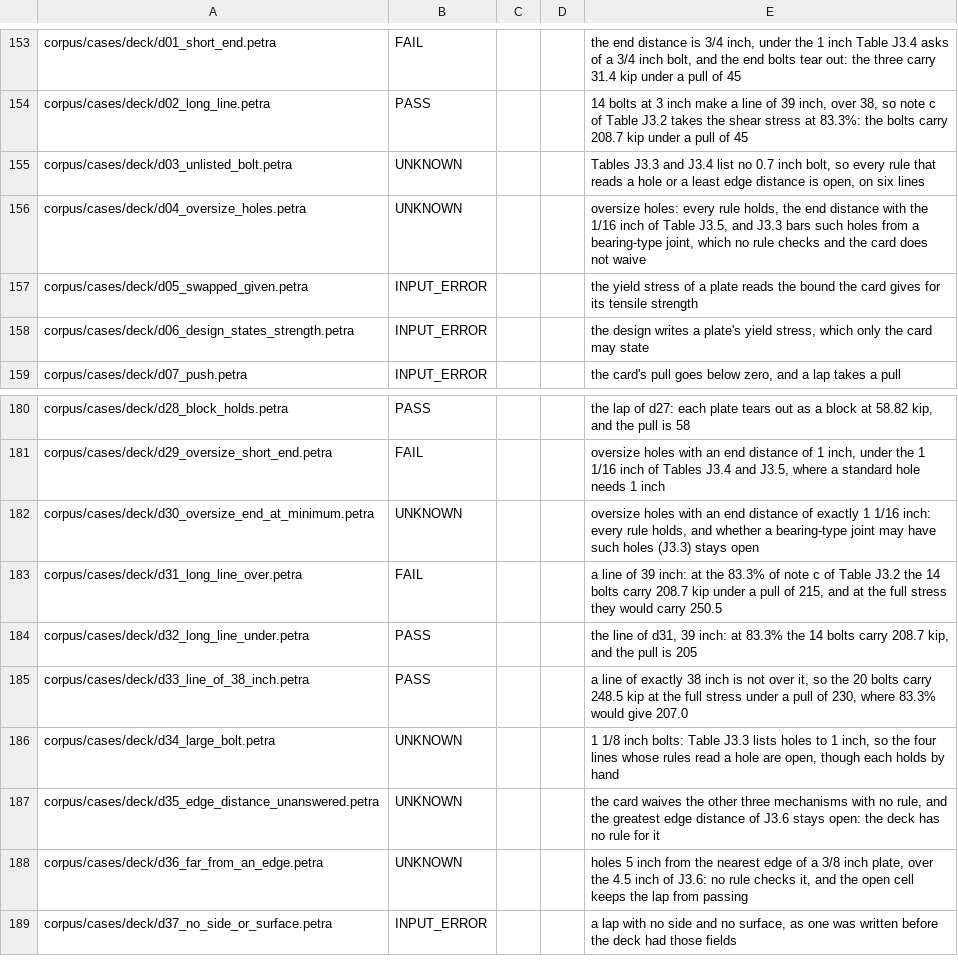
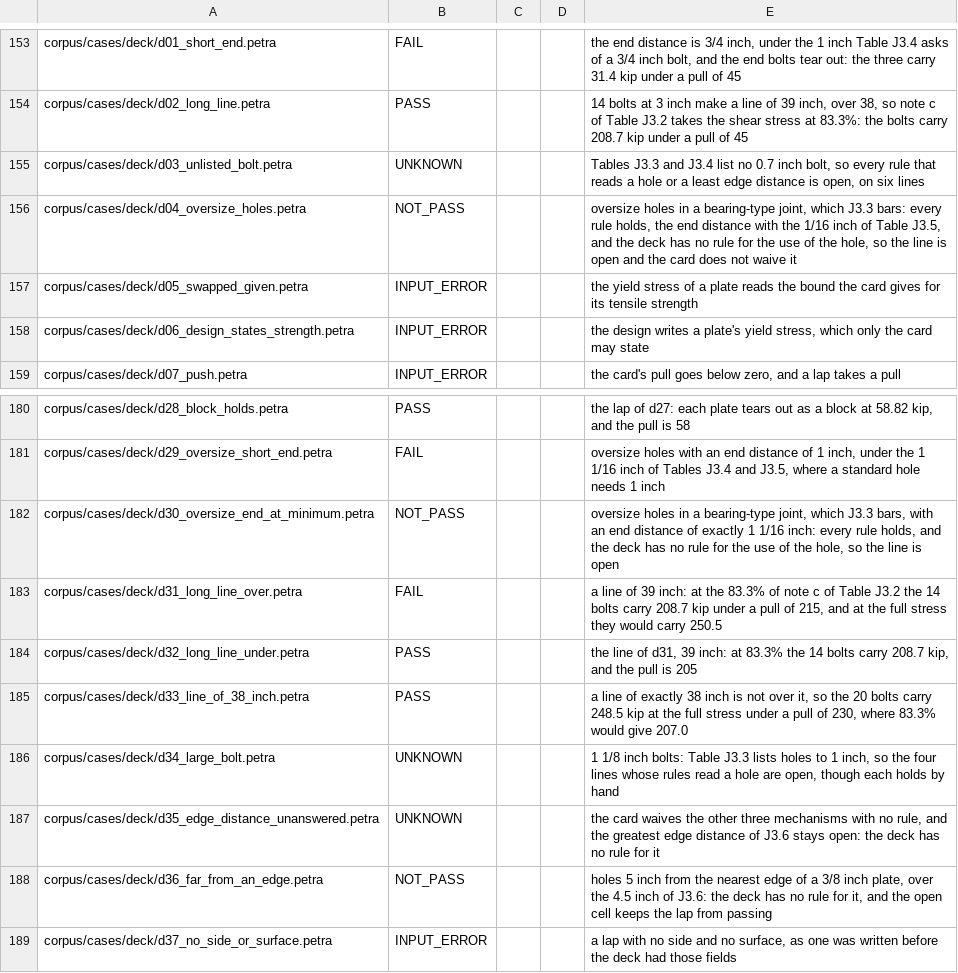
Before and after one commit to NooterraLabs/petra, a TSV file: corpus/expected.tsv, drawn as a sheet; only a part is shown, gaps mark what is left out.

Commit message:
Ask NOT_PASS of the three laps the standard refuses and the deck has no rule for

```diff
--- a/corpus/expected.tsv
+++ b/corpus/expected.tsv
@@ -155,3 +155,3 @@ corpus/cases/deck/d02_long_line.petra	PASS			14 bolts at 3 inch make a line of 3
 corpus/cases/deck/d03_unlisted_bolt.petra	UNKNOWN			Tables J3.3 and J3.4 list no 0.7 inch bolt, so every rule that reads a hole or a least edge distance is open, on six lines
-corpus/cases/deck/d04_oversize_holes.petra	UNKNOWN			oversize holes: every rule holds, the end distance with the 1/16 inch of Table J3.5, and J3.3 bars such holes from a bearing-type joint, which no rule checks and the card does not waive
+corpus/cases/deck/d04_oversize_holes.petra	NOT_PASS			oversize holes in a bearing-type joint, which J3.3 bars: every rule holds, the end distance with the 1/16 inch of Table J3.5, and the deck has no rule for the use of the hole, so the line is open and the card does not waive it
 corpus/cases/deck/d05_swapped_given.petra	INPUT_ERROR			the yield stress of a plate reads the bound the card gives for its tensile strength
@@ -181,3 +181,3 @@ corpus/cases/deck/d28_block_holds.petra	PASS			the lap of d27: each plate tears
 corpus/cases/deck/d29_oversize_short_end.petra	FAIL			oversize holes with an end distance of 1 inch, under the 1 1/16 inch of Tables J3.4 and J3.5, where a standard hole needs 1 inch
-corpus/cases/deck/d30_oversize_end_at_minimum.petra	UNKNOWN			oversize holes with an end distance of exactly 1 1/16 inch: every rule holds, and whether a bearing-type joint may have such holes (J3.3) stays open
+corpus/cases/deck/d30_oversize_end_at_minimum.petra	NOT_PASS			oversize holes in a bearing-type joint, which J3.3 bars, with an end distance of exactly 1 1/16 inch: every rule holds, and the deck has no rule for the use of the hole, so the line is open
 corpus/cases/deck/d31_long_line_over.petra	FAIL			a line of 39 inch: at the 83.3% of note c of Table J3.2 the 14 bolts carry 208.7 kip under a pull of 215, and at the full stress they would carry 250.5
@@ -187,3 +187,3 @@ corpus/cases/deck/d34_large_bolt.petra	UNKNOWN			1 1/8 inch bolts: Table J3.3 li
 corpus/cases/deck/d35_edge_distance_unanswered.petra	UNKNOWN			the card waives the other three mechanisms with no rule, and the greatest edge distance of J3.6 stays open: the deck has no rule for it
-corpus/cases/deck/d36_far_from_an_edge.petra	UNKNOWN			holes 5 inch from the nearest edge of a 3/8 inch plate, over the 4.5 inch of J3.6: no rule checks it, and the open cell keeps the lap from passing
+corpus/cases/deck/d36_far_from_an_edge.petra	NOT_PASS			holes 5 inch from the nearest edge of a 3/8 inch plate, over the 4.5 inch of J3.6: the deck has no rule for it, and the open cell keeps the lap from passing
 corpus/cases/deck/d37_no_side_or_surface.petra	INPUT_ERROR			a lap with no side and no surface, as one was written before the deck had those fields
```
Also changed, not shown: 2 other files.
